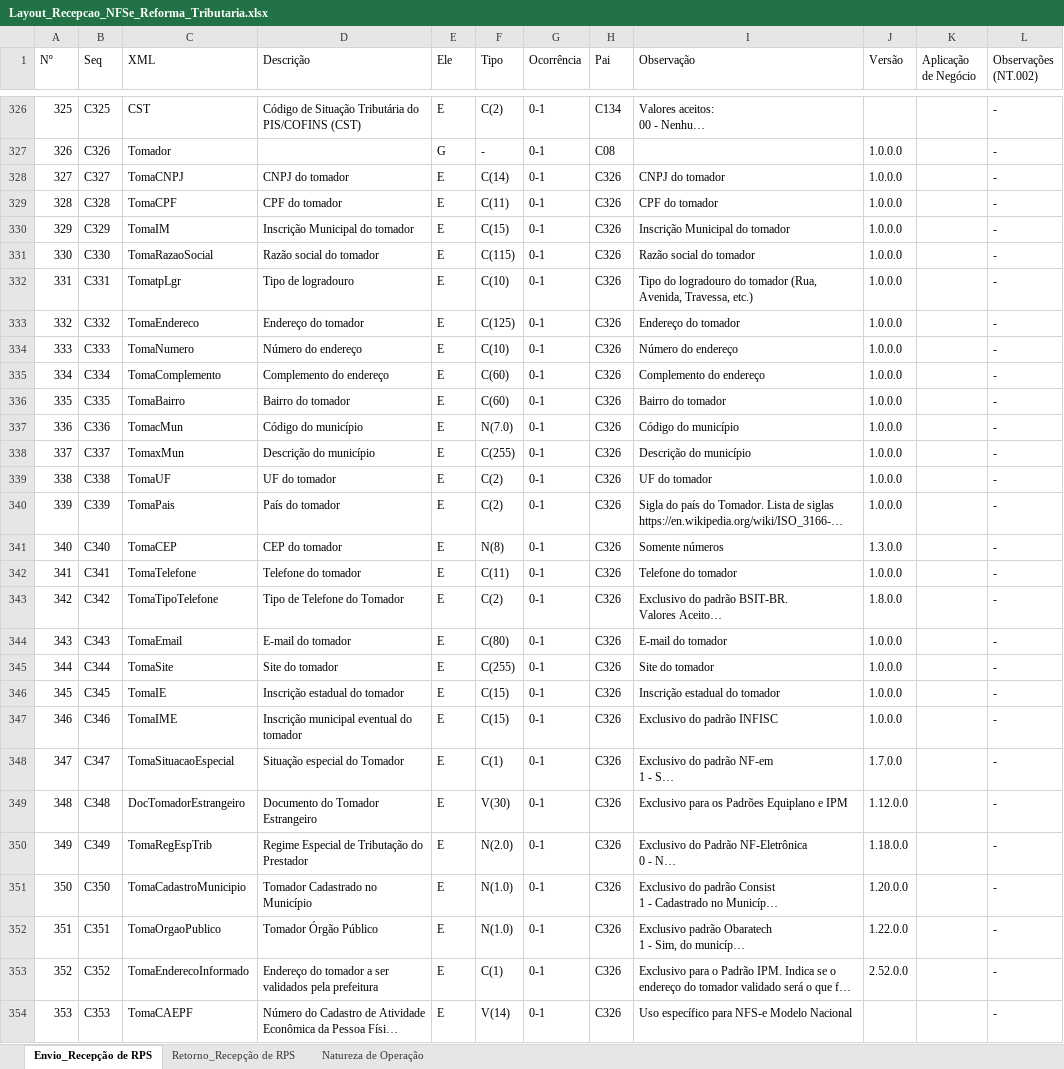
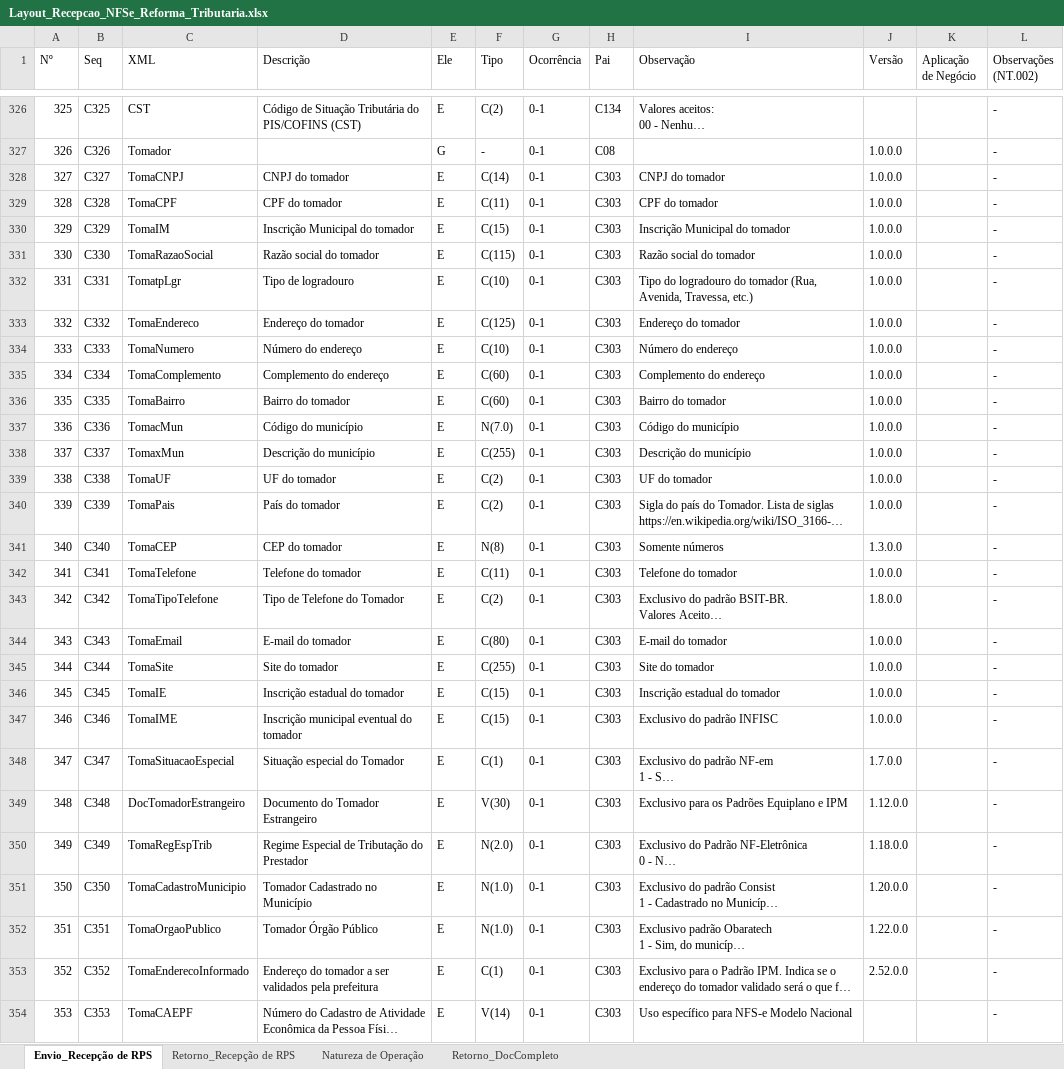
Before and after one commit to migrate-company/integracao-InvoiCy-BR, an Excel workbook: Layout Integração - Reforma Tributária/Layout_Recepcao_NFSe_Reforma_Tributaria.xlsx, sheet Envio_Recepção de RPS, drawn as a sheet; only a part is shown, gaps mark what is left out; long unchanged cells end in …; values as stored, in another font and other column widths than the file's, no cell formats; conditional formats not drawn; the diff covers the shown part only; the diff names each change by its address in the sheet, - before the commit and + after, or states it on an @@ line.

Commit message:
Adicionada nova aba Retorno_Doc_Completo

```diff
--- a/Layout Integração - Reforma Tributária/Layout_Recepcao_NFSe_Reforma_Tributaria.xlsx (sheet Envio_Recepção de RPS)
+++ b/Layout Integração - Reforma Tributária/Layout_Recepcao_NFSe_Reforma_Tributaria.xlsx (sheet Envio_Recepção de RPS)
+sheet tab: Retorno_DocCompleto
-H328:H354 (Pai): C326
+H328:H354 (Pai): C303
```
Also changed, not shown: 1 added row, 6 removed rows and 1236 edited cells elsewhere in this sheet, sheet Retorno_Recepção de RPS, cell formats.
